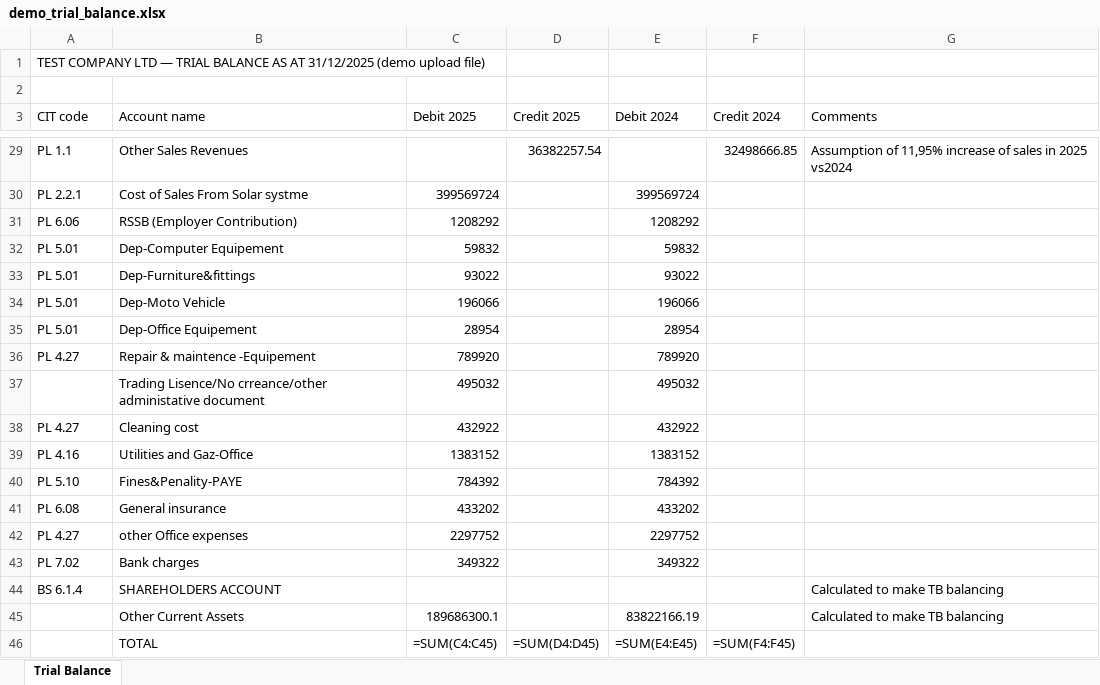
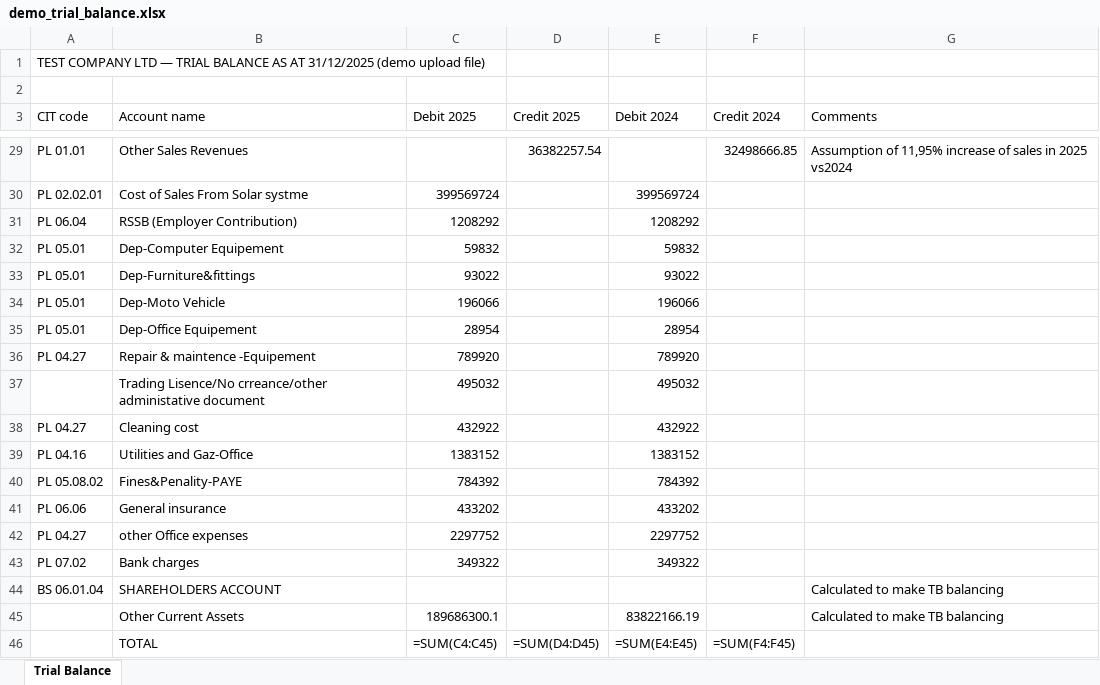
Before and after one commit to JeanJacques-Mutabaruka/findap-annual-report, an Excel workbook: data/demo/demo_trial_balance.xlsx, sheet Trial Balance, drawn as a sheet; only a part is shown, gaps mark what is left out; values as stored, in another font and other column widths than the file's, no borders; formulas without a stored value are shown as written; the diff covers the shown part only; the diff names each change by its address in the sheet, - before the commit and + after, or states it on an @@ line.

```diff
--- a/data/demo/demo_trial_balance.xlsx (sheet Trial Balance)
+++ b/data/demo/demo_trial_balance.xlsx (sheet Trial Balance)
-A29 (CIT code): PL 1.1
+A29 (CIT code): PL 01.01
-A30 (CIT code): PL 2.2.1
+A30 (CIT code): PL 02.02.01
-A31 (CIT code): PL 6.06
+A31 (CIT code): PL 06.04
-A32:A35 (CIT code): PL 5.01
+A32:A35 (CIT code): PL 05.01
-A36 (CIT code): PL 4.27
+A36 (CIT code): PL 04.27
-A38 (CIT code): PL 4.27
+A38 (CIT code): PL 04.27
-A39 (CIT code): PL 4.16
+A39 (CIT code): PL 04.16
-A40 (CIT code): PL 5.10
+A40 (CIT code): PL 05.08.02
-A41 (CIT code): PL 6.08
+A41 (CIT code): PL 06.06
-A42 (CIT code): PL 4.27
+A42 (CIT code): PL 04.27
-A43 (CIT code): PL 7.02
+A43 (CIT code): PL 07.02
-A44 (CIT code): BS 6.1.4
+A44 (CIT code): BS 06.01.04
```
Also changed, not shown: 23 edited cells elsewhere in this sheet, data/demo/demo_trial_balance_5years.xlsx, 38 other files.
